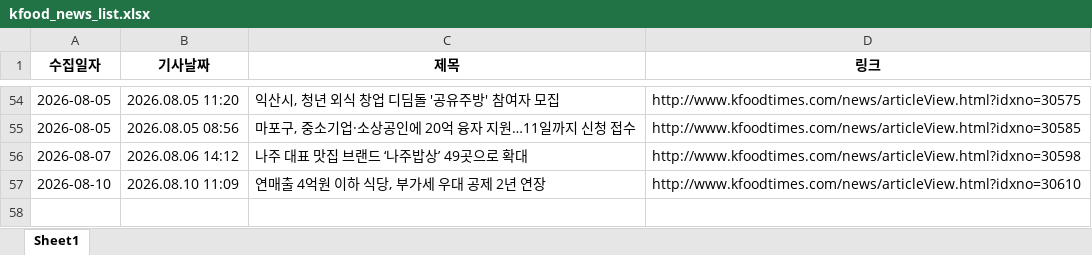
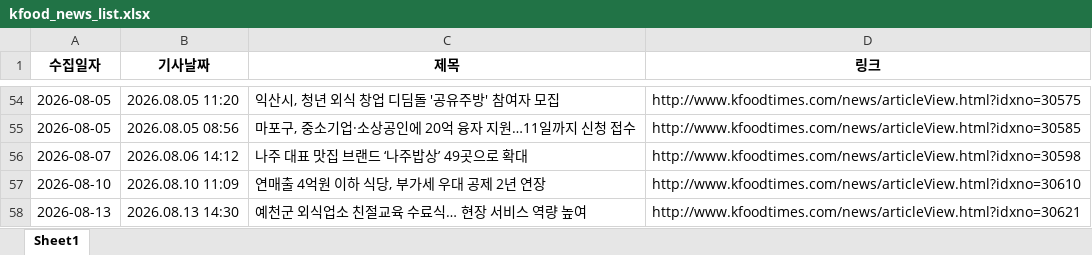
Before and after one commit to nicenajk/Kfood_news, an Excel workbook: kfood_news_list.xlsx, sheet Sheet1, drawn as a sheet; only a part is shown, gaps mark what is left out; values as stored, in another font and other column widths than the file's, no borders; the diff names each change by its address in the sheet, - before the commit and + after, or states it on an @@ line.

```diff
--- a/kfood_news_list.xlsx (sheet Sheet1)
+++ b/kfood_news_list.xlsx (sheet Sheet1)
+row 58: 2026-08-13 | 2026.08.13 14:30 | 예천군 외식업소 친절교육 수료식… 현장 서비스 역량 높여 | http://www.kfoodtimes.com/news/articleView.html?idxno=30621
```
